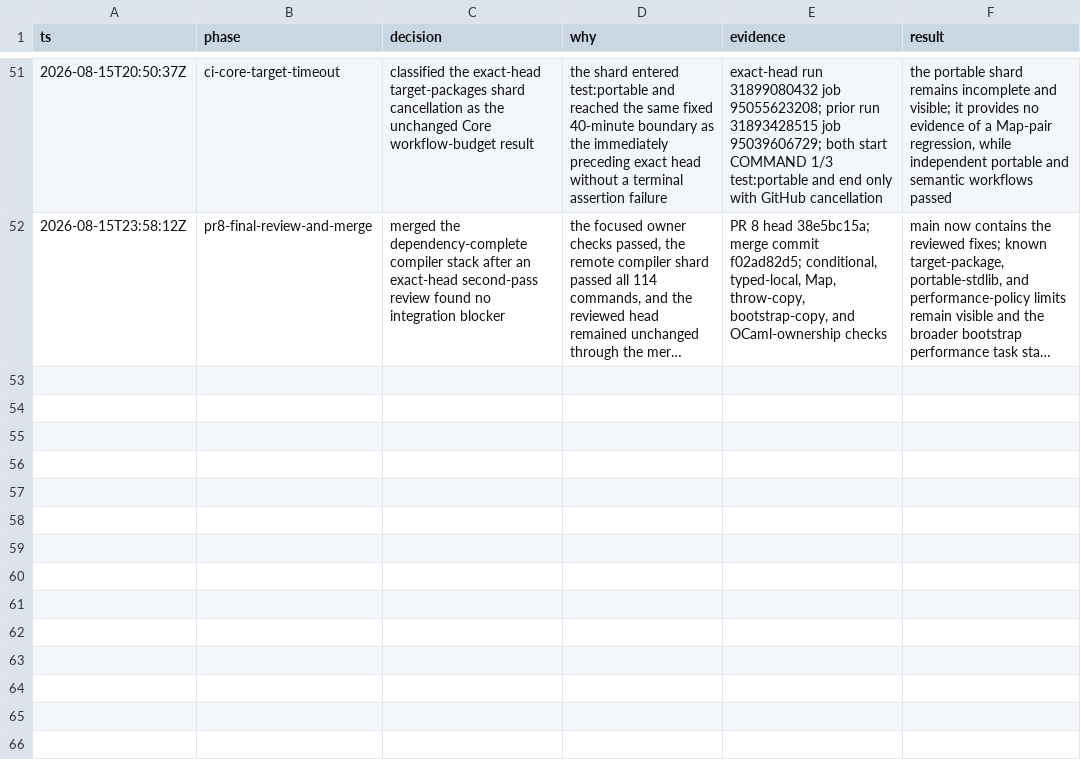
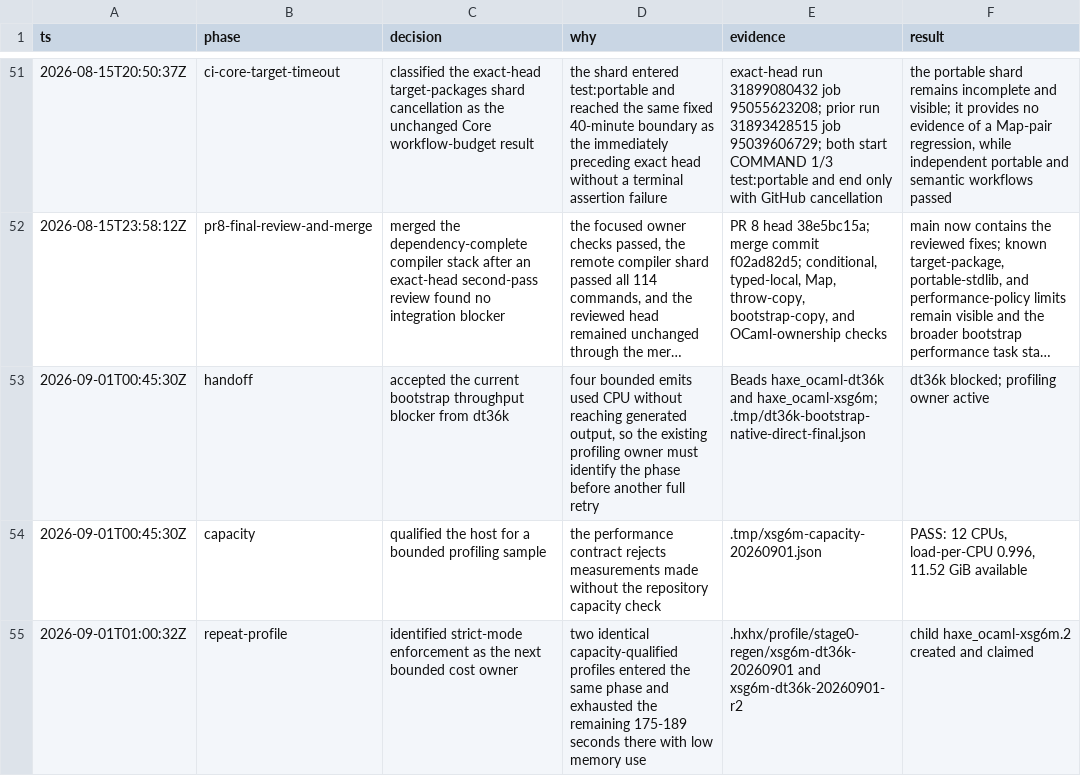
Before and after one commit to fullofcaffeine/hxhx, a TSV file: .audit/haxe_ocaml-xsg6m.tsv, drawn as a sheet; only a part is shown, gaps mark what is left out; long unchanged cells end in …; the diff names each change by its address in the sheet, - before the commit and + after, or states it on an @@ line.

Commit message:
chore(perf): own strict bootstrap scan profiling
Two repeated, capacity-qualified samples now locate the next bootstrap cost inside strict-mode whole-program enforcement rather than memory pressure or an unknown compiler hang. Record the measurements and a bounded child that requires diagnostic and generated-output equivalence before any optimization can land.

```diff
--- a/.audit/haxe_ocaml-xsg6m.tsv
+++ b/.audit/haxe_ocaml-xsg6m.tsv
+row 53: 2026-09-01T00:45:30Z | handoff | accepted the current bootstrap throughput blocker from dt36k | four bounded emits used CPU without reaching generated output, so the existing profiling owner must identify the phase before another full retry | Beads haxe_ocaml-dt36k and haxe_ocaml-xsg6m; .tmp/dt36k-bootstrap-native-direct-final.json | dt36k blocked; profiling owner active
+row 54: 2026-09-01T00:45:30Z | capacity | qualified the host for a bounded profiling sample | the performance contract rejects measurements made without the repository capacity check | .tmp/xsg6m-capacity-20260901.json | PASS: 12 CPUs, load-per-CPU 0.996, 11.52 GiB available
+row 55: 2026-09-01T01:00:32Z | repeat-profile | identified strict-mode enforcement as the next bounded cost owner | two identical capacity-qualified profiles entered the same phase and exhausted the remaining 175-189 seconds there with low memory use | .hxhx/profile/stage0-regen/xsg6m-dt36k-20260901 and xsg6m-dt36k-20260901-r2 | child haxe_ocaml-xsg6m.2 created and claimed
```
Also changed, not shown: 1 other file.
